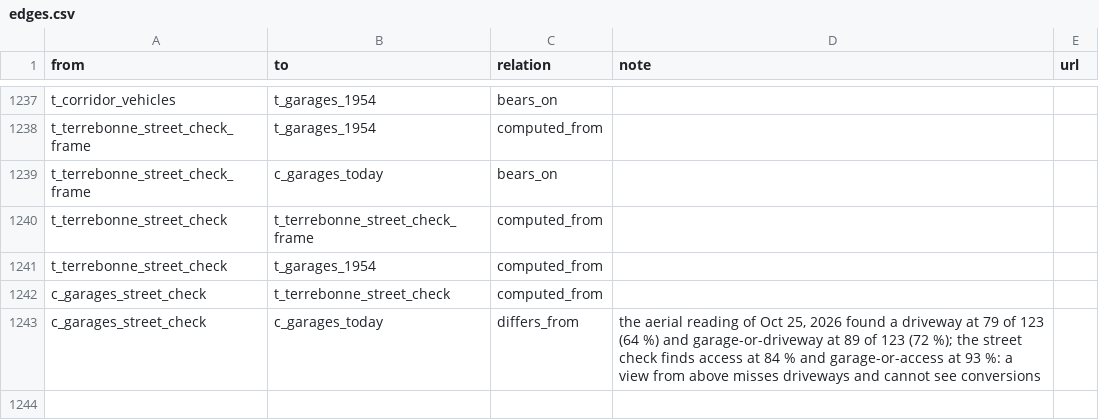
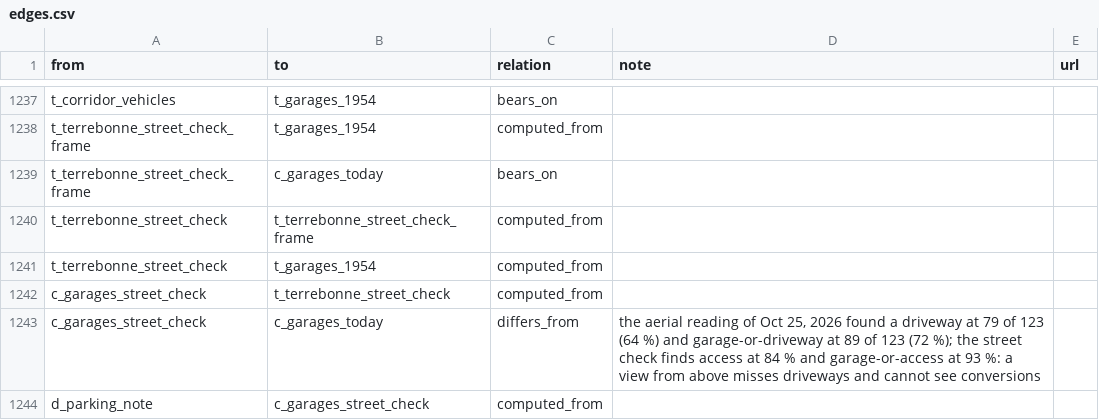
Before and after one commit to OpenMobilityData/Terrebonne-open-sources, a CSV file: 2026-evidence-graph/edges.csv, drawn as a sheet; only a part is shown, gaps mark what is left out; the diff names each change by its address in the sheet, - before the commit and + after, or states it on an @@ line.

```diff
--- a/2026-evidence-graph/edges.csv
+++ b/2026-evidence-graph/edges.csv
+row 1244: d_parking_note | c_garages_street_check | computed_from
```
Also changed, not shown: 2026-evidence-graph/nodes.csv, 16 other files.
